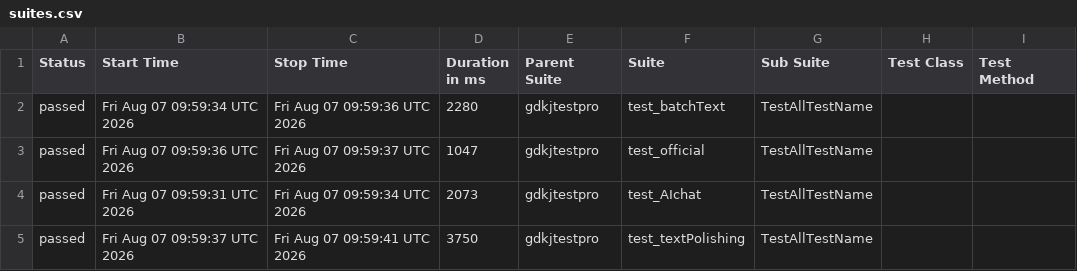
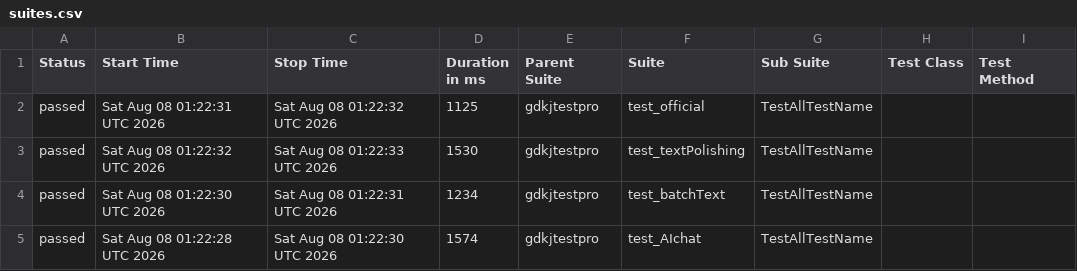
Before and after one commit to cmd-is-xka/gdkj, a CSV file: data/suites.csv, drawn as a sheet; only a part is shown; the diff names each change by its address in the sheet, - before the commit and + after, or states it on an @@ line.

```diff
--- a/data/suites.csv
+++ b/data/suites.csv
-B2 (Start Time): Fri Aug 07 09:59:34 UTC 2026
+B2 (Start Time): Sat Aug 08 01:22:31 UTC 2026
-C2 (Stop Time): Fri Aug 07 09:59:36 UTC 2026
+C2 (Stop Time): Sat Aug 08 01:22:32 UTC 2026
-D2 (Duration in ms): 2280
+D2 (Duration in ms): 1125
-F2 (Suite): test_batchText
+F2 (Suite): test_official
-B3 (Start Time): Fri Aug 07 09:59:36 UTC 2026
+B3 (Start Time): Sat Aug 08 01:22:32 UTC 2026
-C3 (Stop Time): Fri Aug 07 09:59:37 UTC 2026
+C3 (Stop Time): Sat Aug 08 01:22:33 UTC 2026
-D3 (Duration in ms): 1047
+D3 (Duration in ms): 1530
-F3 (Suite): test_official
+F3 (Suite): test_textPolishing
-B4 (Start Time): Fri Aug 07 09:59:31 UTC 2026
+B4 (Start Time): Sat Aug 08 01:22:30 UTC 2026
-C4 (Stop Time): Fri Aug 07 09:59:34 UTC 2026
+C4 (Stop Time): Sat Aug 08 01:22:31 UTC 2026
-D4 (Duration in ms): 2073
+D4 (Duration in ms): 1234
-F4 (Suite): test_AIchat
+F4 (Suite): test_batchText
-B5 (Start Time): Fri Aug 07 09:59:37 UTC 2026
+B5 (Start Time): Sat Aug 08 01:22:28 UTC 2026
-C5 (Stop Time): Fri Aug 07 09:59:41 UTC 2026
+C5 (Stop Time): Sat Aug 08 01:22:30 UTC 2026
-D5 (Duration in ms): 3750
+D5 (Duration in ms): 1574
-F5 (Suite): test_textPolishing
+F5 (Suite): test_AIchat
```
Also changed, not shown: 22 other files.
